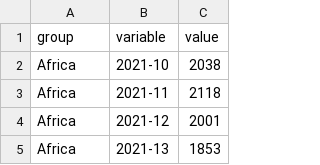
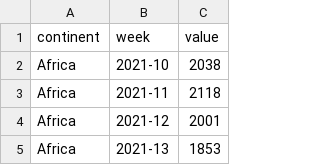
Before and after one commit to SWalker01/mia-public, a CSV file: worldCovid.csv, drawn as a sheet; only a part is shown.

Commit message:
update_covid

```diff
--- a/worldCovid.csv
+++ b/worldCovid.csv
@@ -1,2 +1,2 @@
-group,variable,value
+continent,week,value
 Africa,2021-10,2038
```
